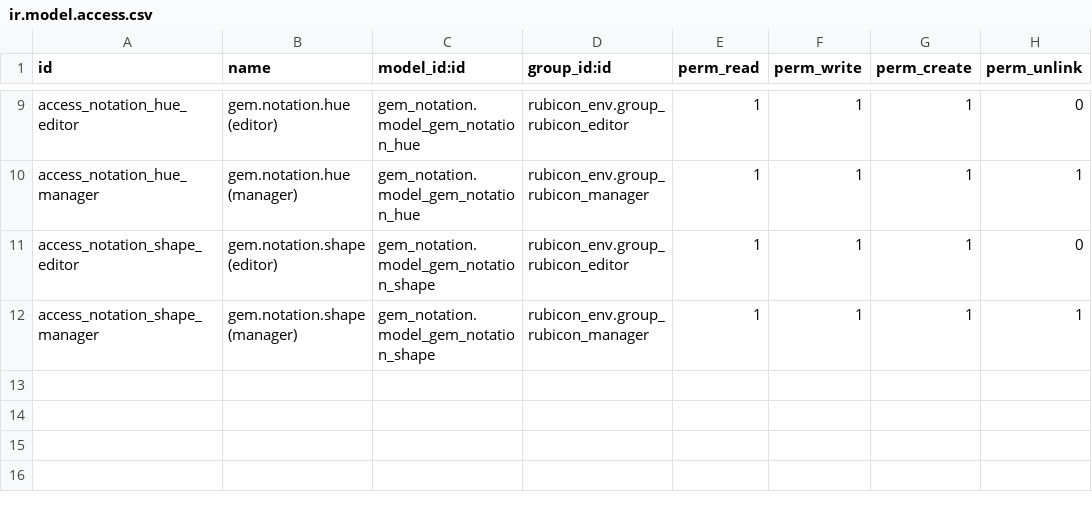
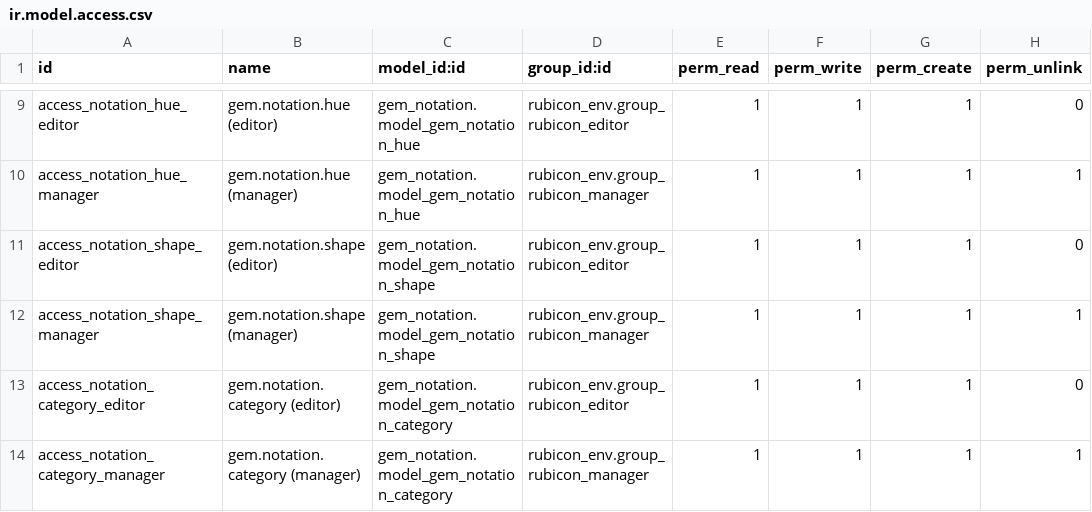
Before and after one commit to augustin-bresset/rubicon-suite, a CSV file: rubicon_addons/gem_notation_pdp/security/ir.model.access.csv, drawn as a sheet; only a part is shown, gaps mark what is left out.

```diff
--- a/rubicon_addons/gem_notation_pdp/security/ir.model.access.csv
+++ b/rubicon_addons/gem_notation_pdp/security/ir.model.access.csv
@@ -12 +12,3 @@ access_notation_shape_editor,gem.notation.shape (editor),gem_notation.model_gem_
 access_notation_shape_manager,gem.notation.shape (manager),gem_notation.model_gem_notation_shape,rubicon_env.group_rubicon_manager,1,1,1,1
+access_notation_category_editor,gem.notation.category (editor),gem_notation.model_gem_notation_category,rubicon_env.group_rubicon_editor,1,1,1,0
+access_notation_category_manager,gem.notation.category (manager),gem_notation.model_gem_notation_category,rubicon_env.group_rubicon_manager,1,1,1,1
```
Also changed, not shown: rubicon_addons/gem_notation/security/ir.model.access.csv, 13 other files.
